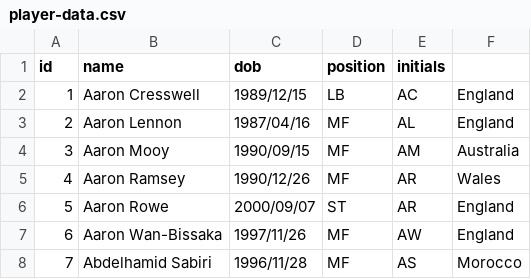
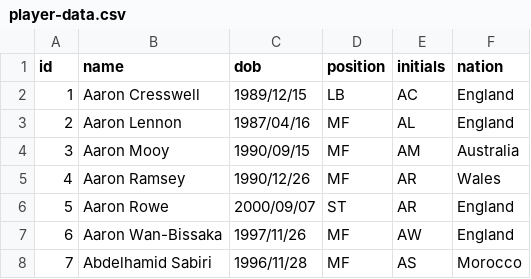
Before and after one commit to minman93/squads-backend-redone, a CSV file: player-data.csv, drawn as a sheet; only a part is shown.

Commit message:
players inserted

```diff
--- a/player-data.csv
+++ b/player-data.csv
@@ -1,2 +1,2 @@
-id,name,dob,position,initials,
+id,name,dob,position,initials,nation
 1,Aaron Cresswell,1989/12/15,LB,AC,England
```
Also changed, not shown: 2 other files.
